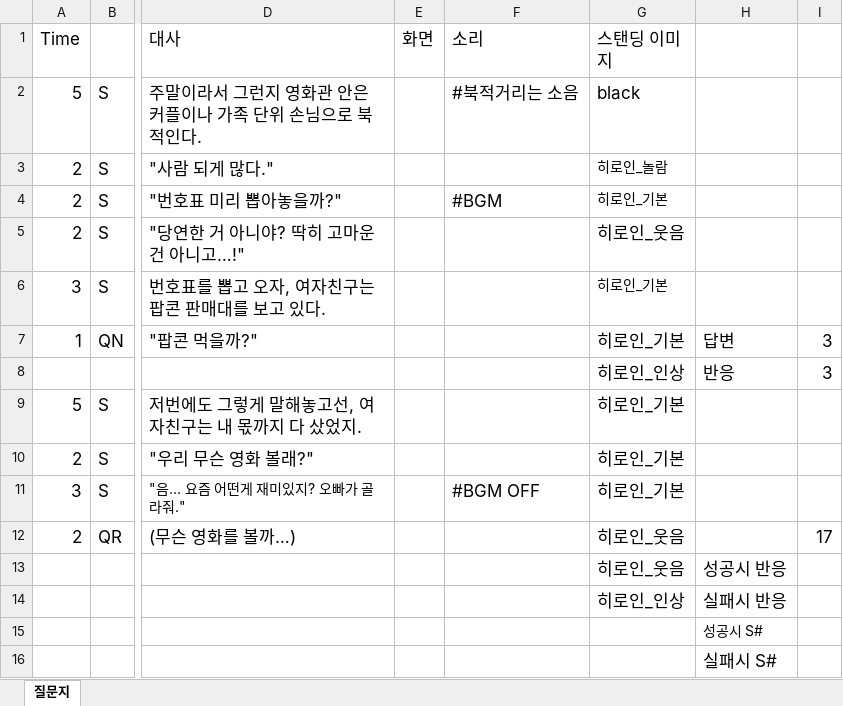
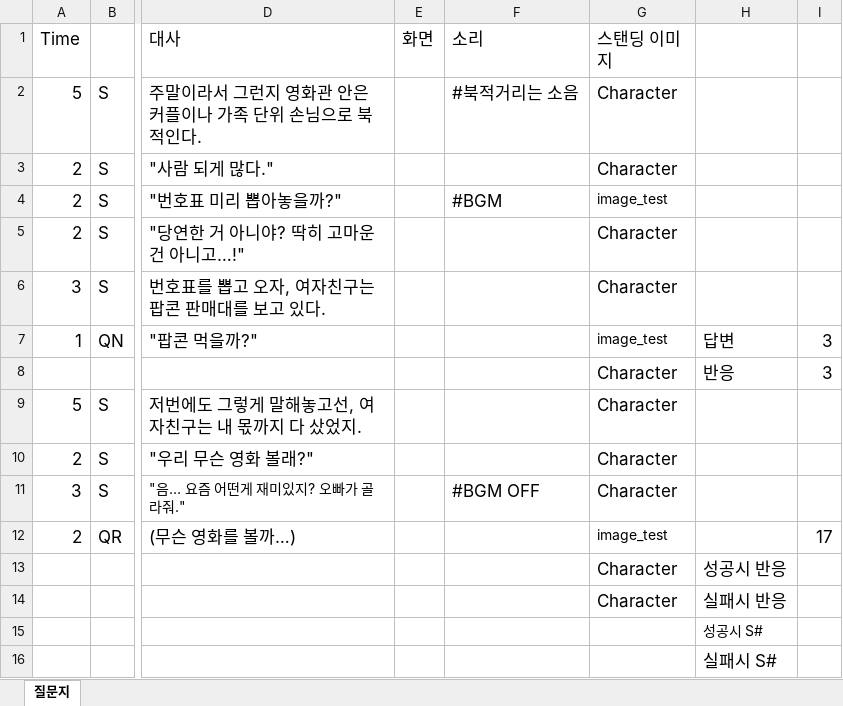
Before and after one commit to hamtol2/Project_DokiDoki, an Excel workbook: Assets/Editor/Data/ExcelData.xlsx, sheet 질문지, drawn as a sheet; only a part is shown, gaps mark what is left out; values as stored, in another font and other column widths than the file's, no borders; the diff names each change by its address in the sheet, - before the commit and + after, or states it on an @@ line.

Commit message:
Change character image
Now we can change character image

```diff
--- a/Assets/Editor/Data/ExcelData.xlsx (sheet 질문지)
+++ b/Assets/Editor/Data/ExcelData.xlsx (sheet 질문지)
-G2 (스탠딩 이미지): black
+G2 (스탠딩 이미지): Character
-G3 (스탠딩 이미지): 히로인_놀람
+G3 (스탠딩 이미지): Character
@@ G3 text size: larger @@
-G4 (스탠딩 이미지): 히로인_기본
+G4 (스탠딩 이미지): image_test
-G5 (스탠딩 이미지): 히로인_웃음
+G5 (스탠딩 이미지): Character
-G6 (스탠딩 이미지): 히로인_기본
+G6 (스탠딩 이미지): Character
@@ G6 text size: larger @@
-G7 (스탠딩 이미지): 히로인_기본
+G7 (스탠딩 이미지): image_test
@@ G7 text size: smaller @@
-G8 (스탠딩 이미지): 히로인_인상
+G8 (스탠딩 이미지): Character
-G9:G11 (스탠딩 이미지): 히로인_기본
+G9:G11 (스탠딩 이미지): Character
-G12 (스탠딩 이미지): 히로인_웃음
+G12 (스탠딩 이미지): image_test
@@ G12 text size: smaller @@
-G13 (스탠딩 이미지): 히로인_웃음
+G13 (스탠딩 이미지): Character
-G14 (스탠딩 이미지): 히로인_인상
+G14 (스탠딩 이미지): Character
```
Also changed, not shown: 3 other files.
